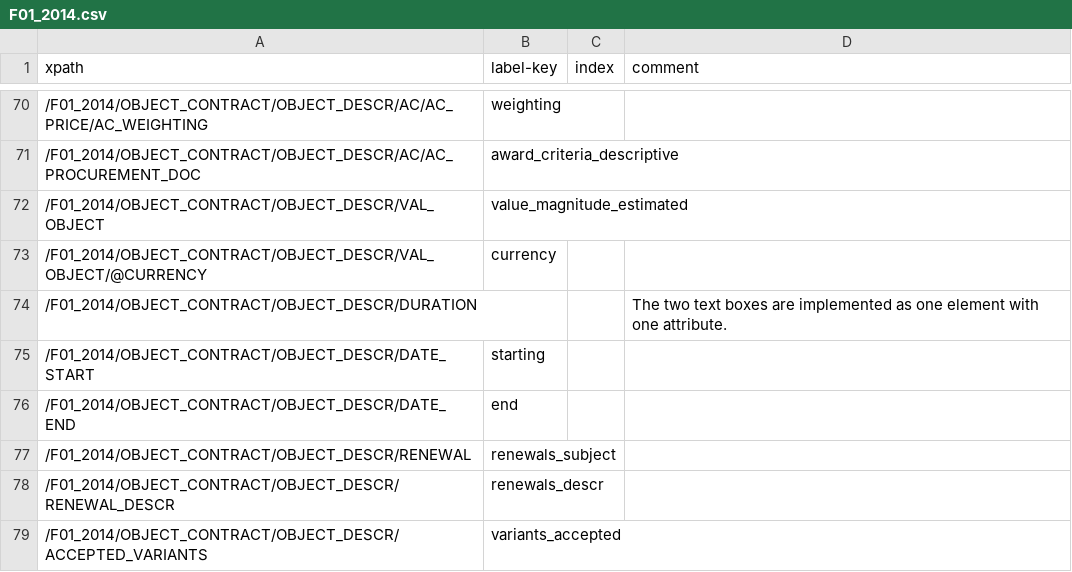
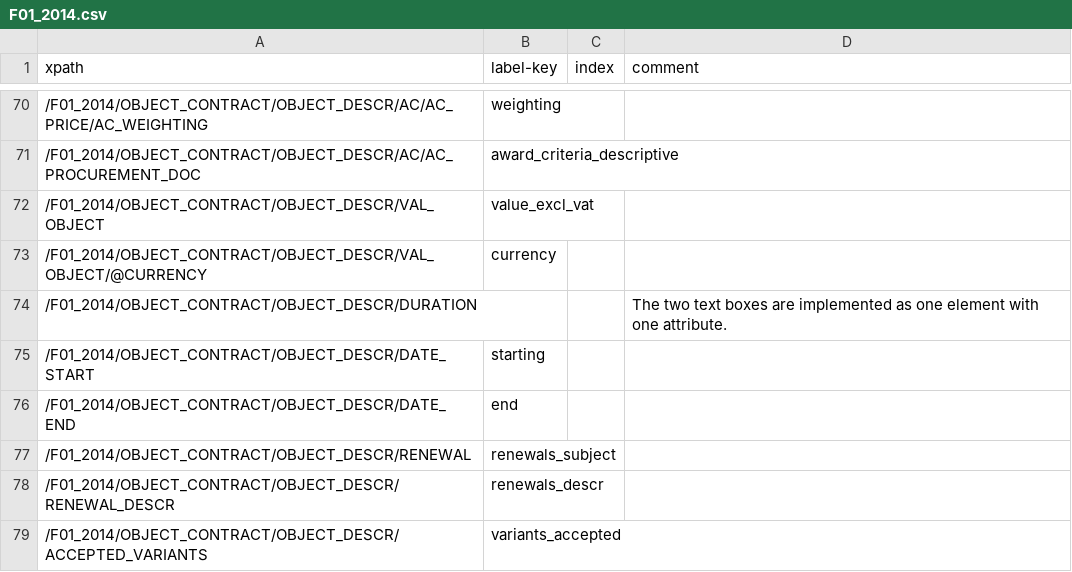
Before and after one commit to open-contracting/european-union-support, a CSV file: output/mapping/F01_2014.csv, drawn as a sheet; only a part is shown, gaps mark what is left out.

Commit message:
Fix a label in form mappings

```diff
--- a/output/mapping/F01_2014.csv
+++ b/output/mapping/F01_2014.csv
@@ -71,3 +71,3 @@ xpath,label-key,index,comment
 /F01_2014/OBJECT_CONTRACT/OBJECT_DESCR/AC/AC_PROCUREMENT_DOC,award_criteria_descriptive,,
-/F01_2014/OBJECT_CONTRACT/OBJECT_DESCR/VAL_OBJECT,value_magnitude_estimated,,
+/F01_2014/OBJECT_CONTRACT/OBJECT_DESCR/VAL_OBJECT,value_excl_vat,,
 /F01_2014/OBJECT_CONTRACT/OBJECT_DESCR/VAL_OBJECT/@CURRENCY,currency,,
```
Also changed, not shown: output/mapping/F02_2014.csv.
